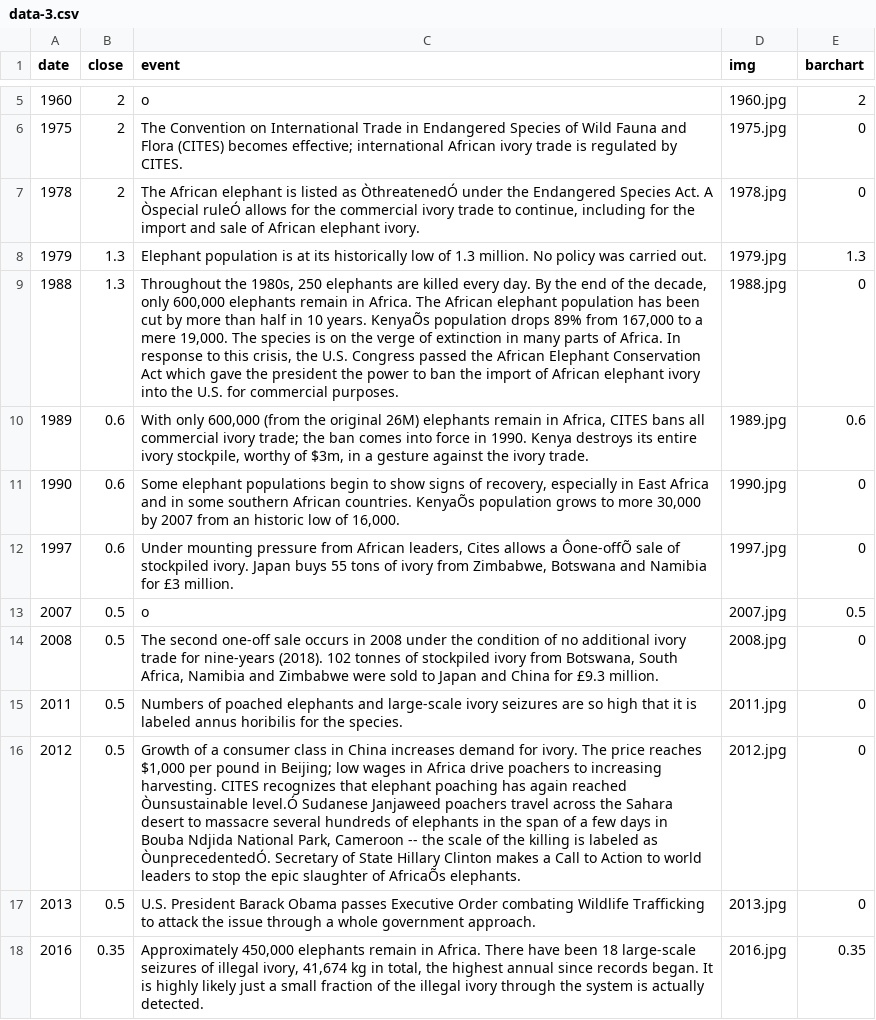
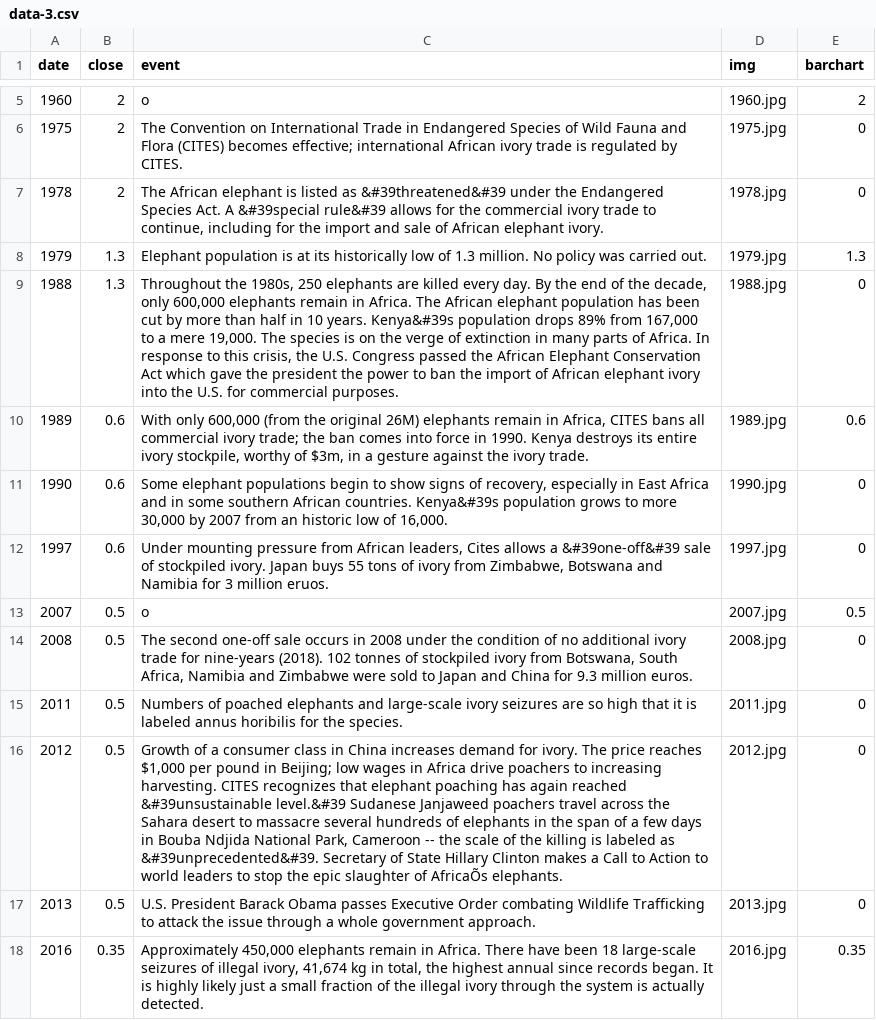
Before and after one commit to ywang12mit/ivoryTrade, a CSV file: chart1/data-3.csv, drawn as a sheet; only a part is shown, gaps mark what is left out; the diff names each change by its address in the sheet, - before the commit and + after, or states it on an @@ line.

```diff
--- a/chart1/data-3.csv
+++ b/chart1/data-3.csv
-C7 (event): …listed as ÒthreatenedÓ under the Endangered Species Act. A Òspecial ruleÓ allows for…
+C7 (event): …listed as &#39threatened&#39 under the Endangered Species Act. A &#39special rule&#39 allows for…
-C9 (event): …10 years. KenyaÕs population drops…
+C9 (event): …10 years. Kenya&#39s population drops…
-C11 (event): …African countries. KenyaÕs population grows…
+C11 (event): …African countries. Kenya&#39s population grows…
-C12 (event): …allows a Ôone-offÕ sale of stockpiled ivory. Japan buys 55 tons of ivory from Zimbabwe, Botswana and Namibia for £3 million.
+C12 (event): …allows a &#39one-off&#39 sale of stockpiled ivory. Japan buys 55 tons of ivory from Zimbabwe, Botswana and Namibia for 3 million eruos.
-C14 (event): …China for £9.3 million.
+C14 (event): …China for 9.3 million euros.
-C16 (event): …again reached Òunsustainable level.Ó Sudanese Janjaweed poachers travel across the Sahara desert to massacre several hundreds of elephants in the span of a few days in Bouba Ndjida National Park, Cameroon -- the scale of the killing is labeled as ÒunprecedentedÓ. Secretary of…
+C16 (event): …again reached &#39unsustainable level.&#39 Sudanese Janjaweed poachers travel across the Sahara desert to massacre several hundreds of elephants in the span of a few days in Bouba Ndjida National Park, Cameroon -- the scale of the killing is labeled as &#39unprecedented&#39. Secretary of…
```
Also changed, not shown: 3 other files.
